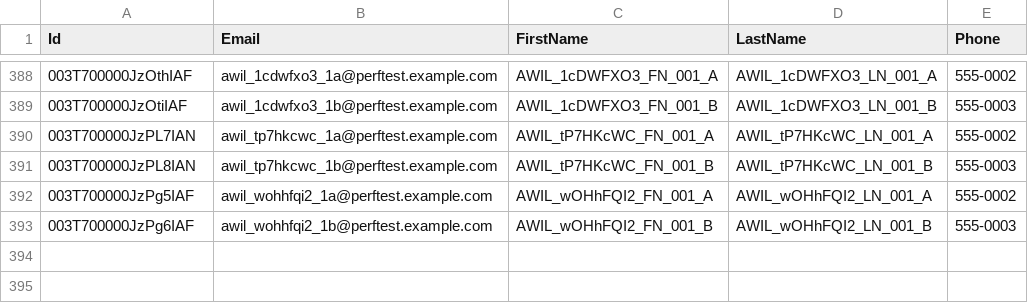
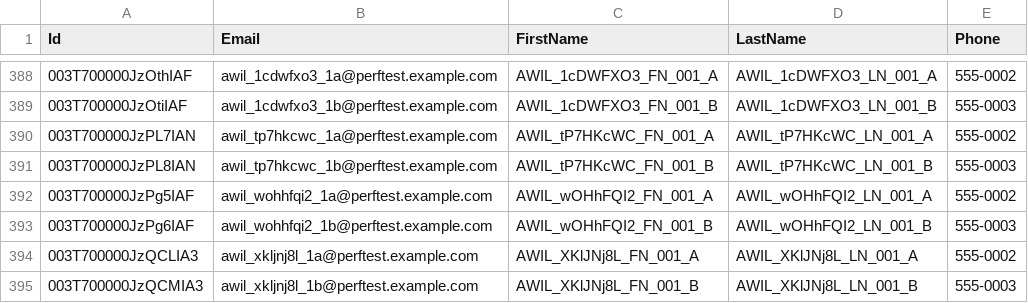
Before and after one commit to saalibilli/GHTestRepoLarge03, a CSV file: dataset/contact.csv, drawn as a sheet; only a part is shown, gaps mark what is left out.

```diff
--- a/dataset/contact.csv
+++ b/dataset/contact.csv
@@ -393 +393,3 @@ Id,Email,FirstName,LastName,Phone
 003T700000JzPg6IAF,awil_wohhfqi2_1b@perftest.example.com,AWIL_wOHhFQI2_FN_001_B,AWIL_wOHhFQI2_LN_001_B,555-0003
+003T700000JzQCLIA3,awil_xkljnj8l_1a@perftest.example.com,AWIL_XKlJNj8L_FN_001_A,AWIL_XKlJNj8L_LN_001_A,555-0002
+003T700000JzQCMIA3,awil_xkljnj8l_1b@perftest.example.com,AWIL_XKlJNj8L_FN_001_B,AWIL_XKlJNj8L_LN_001_B,555-0003
```
Also changed, not shown: dataset/account.csv, dataset/opportunity.csv, 3 other files.
